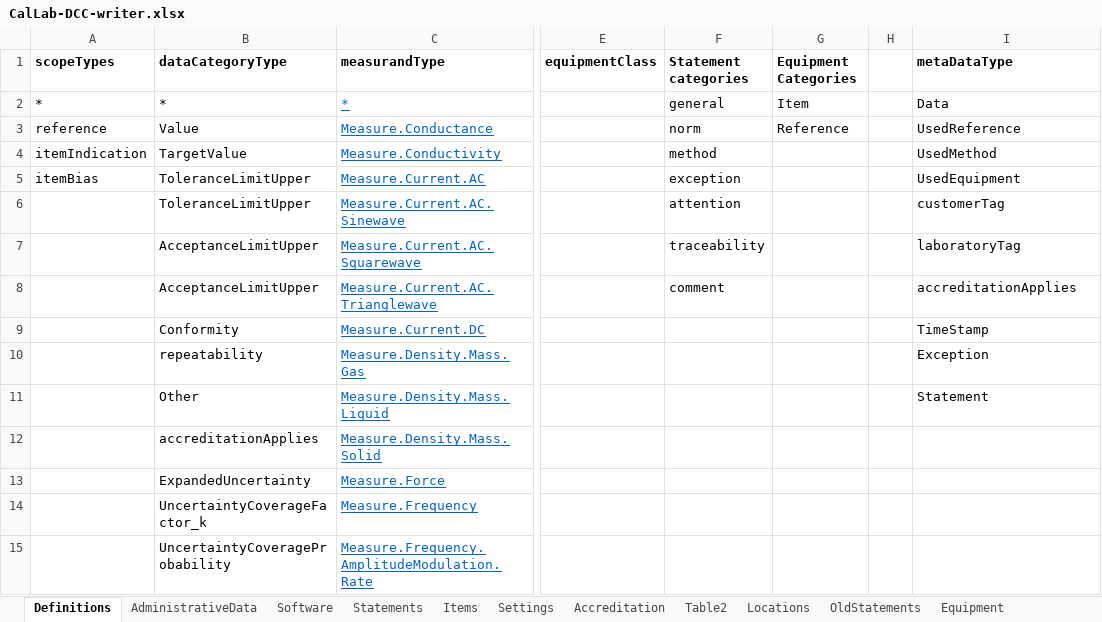
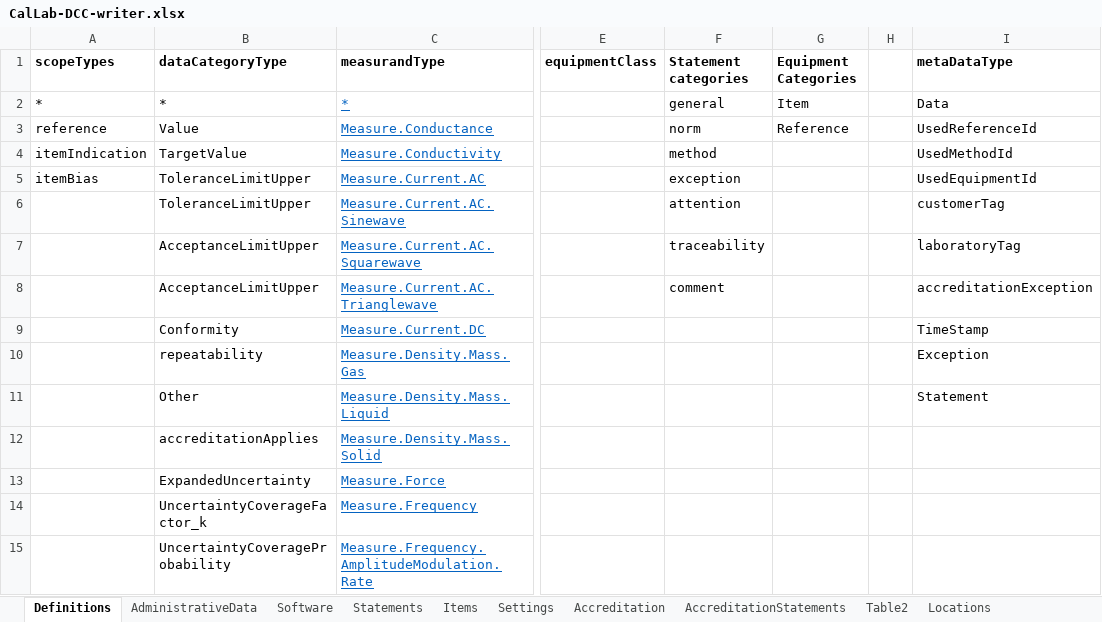
Before and after one commit to TC-IM-1448/DCC-Tables, an Excel workbook: CalLab-DCC-writer.xlsx, sheet Definitions, drawn as a sheet; only a part is shown, gaps mark what is left out; values as stored, in another font and other column widths than the file's, no borders; the diff names each change by its address in the sheet, - before the commit and + after, or states it on an @@ line.

Commit message:
Implement accreditation information

```diff
--- a/CalLab-DCC-writer.xlsx (sheet Definitions)
+++ b/CalLab-DCC-writer.xlsx (sheet Definitions)
+sheet tab: AccreditationStatements
-I3 (metaDataType): UsedReference
+I3 (metaDataType): UsedReferenceId
-I4 (metaDataType): UsedMethod
+I4 (metaDataType): UsedMethodId
-I5 (metaDataType): UsedEquipment
+I5 (metaDataType): UsedEquipmentId
-I8 (metaDataType): accreditationApplies
+I8 (metaDataType): accreditationException
```
Also changed, not shown: sheet Accreditation, sheet Table2, sheet Statements, 2 other files.
